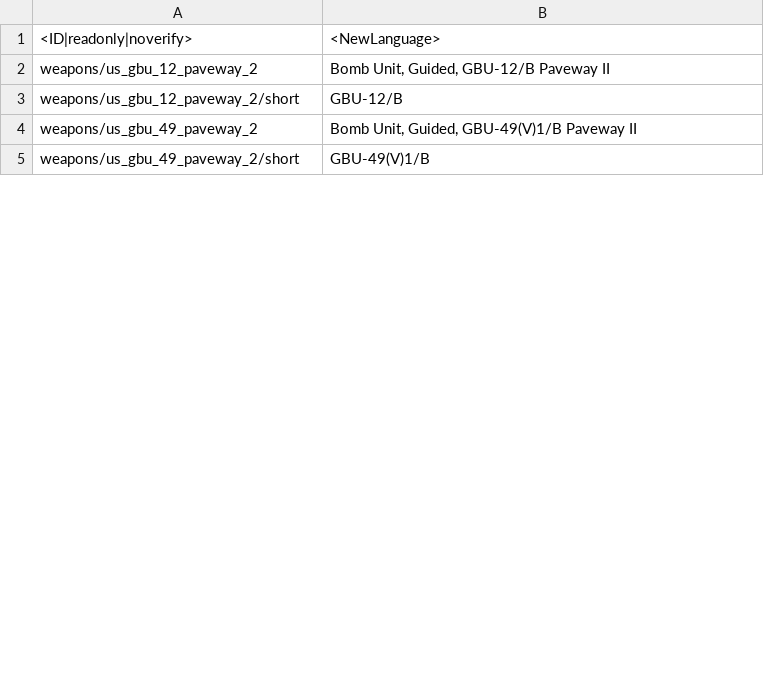
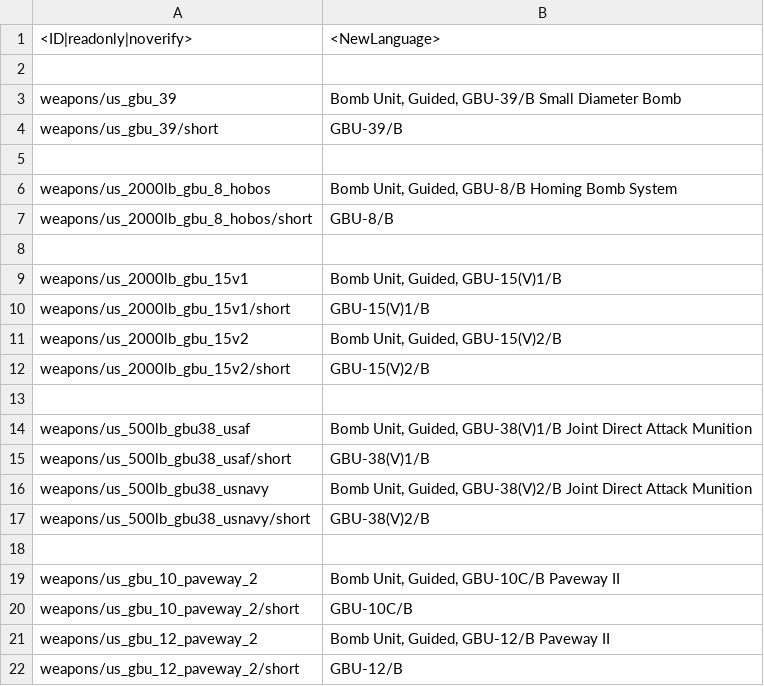
Before and after one commit to kleinerPanzer/WT-Custom-Localization, a CSV file: MOD_weapons_usa_gbus.csv, drawn as a sheet; only a part is shown; the shorter side is filled out with more unchanged rows; the diff covers the shown part only.

```diff
--- a/MOD_weapons_usa_gbus.csv
+++ b/MOD_weapons_usa_gbus.csv
@@ -1,2 +1,21 @@
 <ID|readonly|noverify>;<NewLanguage>
+
+weapons/us_gbu_39;Bomb Unit, Guided, GBU-39/B Small Diameter Bomb
+weapons/us_gbu_39/short;GBU-39/B
+
+weapons/us_2000lb_gbu_8_hobos;Bomb Unit, Guided, GBU-8/B Homing Bomb System;
+weapons/us_2000lb_gbu_8_hobos/short;GBU-8/B;
+
+weapons/us_2000lb_gbu_15v1;Bomb Unit, Guided, GBU-15(V)1/B;
+weapons/us_2000lb_gbu_15v1/short;GBU-15(V)1/B;
+weapons/us_2000lb_gbu_15v2;Bomb Unit, Guided, GBU-15(V)2/B;
+weapons/us_2000lb_gbu_15v2/short;GBU-15(V)2/B;
+
+weapons/us_500lb_gbu38_usaf;Bomb Unit, Guided, GBU-38(V)1/B Joint Direct Attack Munition;
+weapons/us_500lb_gbu38_usaf/short;GBU-38(V)1/B;
+weapons/us_500lb_gbu38_usnavy;Bomb Unit, Guided, GBU-38(V)2/B Joint Direct Attack Munition;
+weapons/us_500lb_gbu38_usnavy/short;GBU-38(V)2/B;
+
+weapons/us_gbu_10_paveway_2;Bomb Unit, Guided, GBU-10C/B Paveway II;
+weapons/us_gbu_10_paveway_2/short;GBU-10C/B;
 weapons/us_gbu_12_paveway_2;Bomb Unit, Guided, GBU-12/B Paveway II;
```
Also changed, not shown: 7 added rows, 8 removed rows, 10 moved rows and 11 edited cells elsewhere in this file, MOD_units_germany_nazi_heer.csv, MOD_weapons_uk_bombs.csv, 14 other files.
